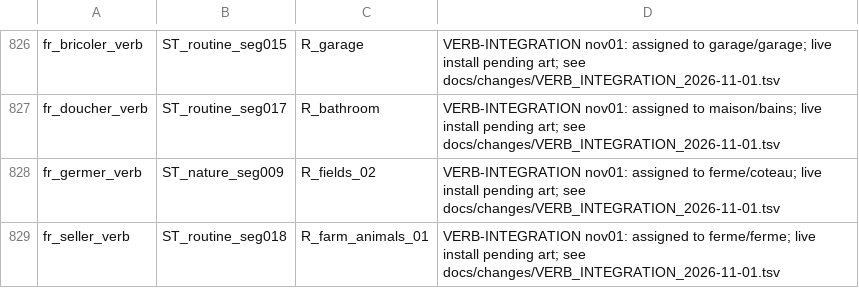
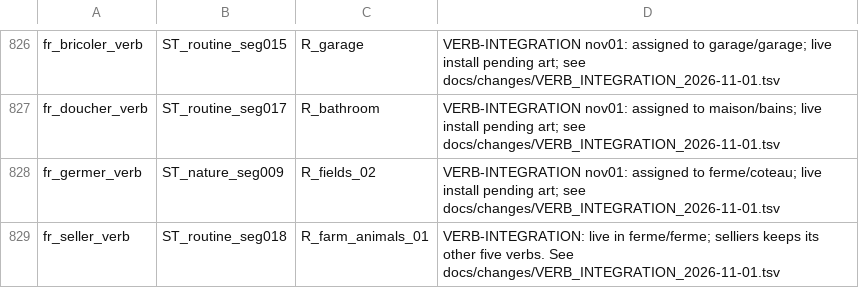
Before and after one commit to alexm-software/french, a TSV file: data/source/relocations.tsv, drawn as a sheet; only a part is shown, gaps mark what is left out.

```diff
--- a/data/source/relocations.tsv
+++ b/data/source/relocations.tsv
@@ -828,2 +828,2 @@ fr_doucher_verb	ST_routine_seg017	R_bathroom	VERB-INTEGRATION nov01: assigned to
 fr_germer_verb	ST_nature_seg009	R_fields_02	VERB-INTEGRATION nov01: assigned to ferme/coteau; live install pending art; see docs/changes/VERB_INTEGRATION_2026-11-01.tsv
-fr_seller_verb	ST_routine_seg018	R_farm_animals_01	VERB-INTEGRATION nov01: assigned to ferme/ferme; live install pending art; see docs/changes/VERB_INTEGRATION_2026-11-01.tsv
+fr_seller_verb	ST_routine_seg018	R_farm_animals_01	VERB-INTEGRATION: live in ferme/ferme; selliers keeps its other five verbs. See docs/changes/VERB_INTEGRATION_2026-11-01.tsv
```
Also changed, not shown: docs/changes/RELOCATIONS_REWORK.tsv, docs/changes/VERB_INTEGRATION_2026-11-01.tsv, 28 other files.
